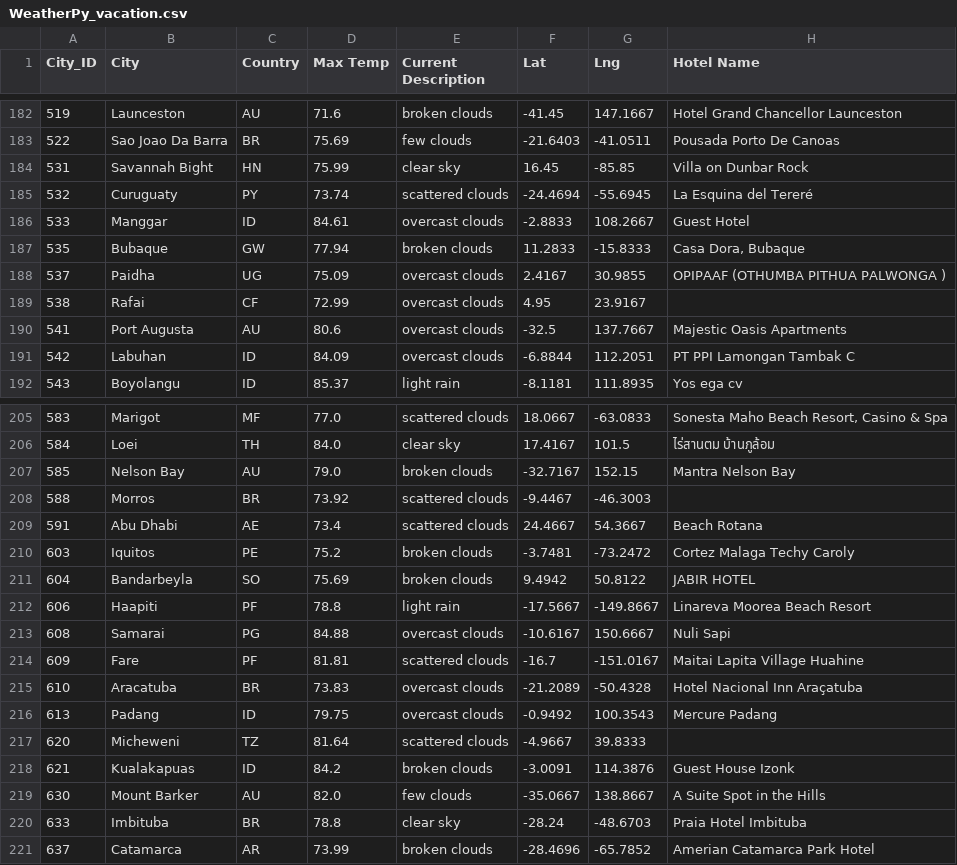
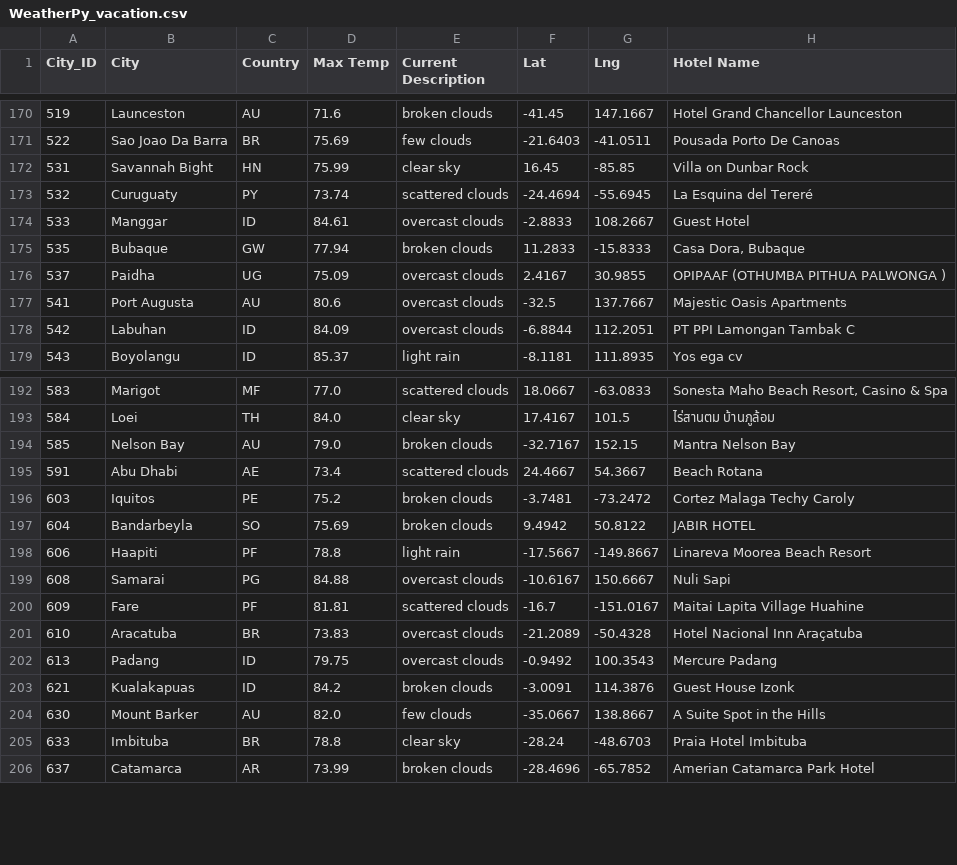
Before and after one commit to WenzhiDong/WeatherPy, a CSV file: Vacation_Search/WeatherPy_vacation.csv, drawn as a sheet; only a part is shown, gaps mark what is left out; the diff covers the shown part only.

Commit message:
Add files via upload

```diff
--- a/Vacation_Search/WeatherPy_vacation.csv
+++ b/Vacation_Search/WeatherPy_vacation.csv
@@ -188,3 +176,2 @@ City_ID,City,Country,Max Temp,Current Description,Lat,Lng,Hotel Name
 537,Paidha,UG,75.09,overcast clouds,2.4167,30.9855,OPIPAAF (OTHUMBA PITHUA PALWONGA )
-538,Rafai,CF,72.99,overcast clouds,4.95,23.9167,
 541,Port Augusta,AU,80.6,overcast clouds,-32.5,137.7667,Majestic Oasis Apartments
@@ -207,3 +194,2 @@ City_ID,City,Country,Max Temp,Current Description,Lat,Lng,Hotel Name
 585,Nelson Bay,AU,79.0,broken clouds,-32.7167,152.15,Mantra Nelson Bay
-588,Morros,BR,73.92,scattered clouds,-9.4467,-46.3003,
 591,Abu Dhabi,AE,73.4,scattered clouds,24.4667,54.3667,Beach Rotana
@@ -216,3 +202,2 @@ City_ID,City,Country,Max Temp,Current Description,Lat,Lng,Hotel Name
 613,Padang,ID,79.75,overcast clouds,-0.9492,100.3543,Mercure Padang
-620,Micheweni,TZ,81.64,scattered clouds,-4.9667,39.8333,
 621,Kualakapuas,ID,84.2,broken clouds,-3.0091,114.3876,Guest House Izonk
```
Also changed, not shown: 17 removed rows elsewhere in this file.
